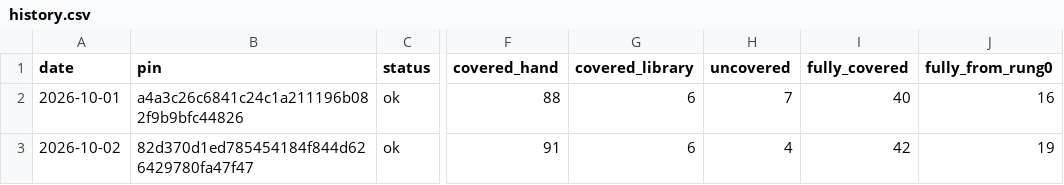
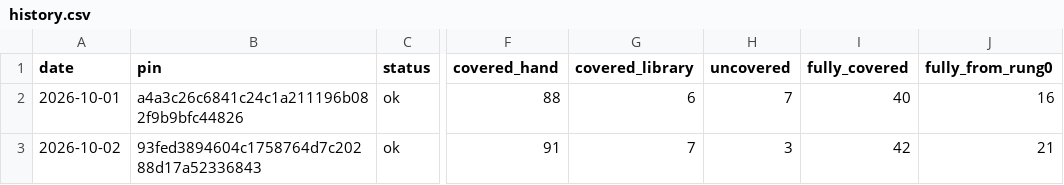
Before and after one commit to codestiff/asset-pulse, a CSV file: history.csv, drawn as a sheet; only a part is shown, gaps mark what is left out; the diff names each change by its address in the sheet, - before the commit and + after, or states it on an @@ line.

```diff
--- a/history.csv
+++ b/history.csv
-B3 (pin): 82d370d1ed785454184f844d626429780fa47f47
+B3 (pin): 93fed3894604c1758764d7c20288d17a52336843
-G3 (covered_library): 6
+G3 (covered_library): 7
-H3 (uncovered): 4
+H3 (uncovered): 3
-J3 (fully_from_rung0): 19
+J3 (fully_from_rung0): 21
```
Also changed, not shown: 1 other file.
